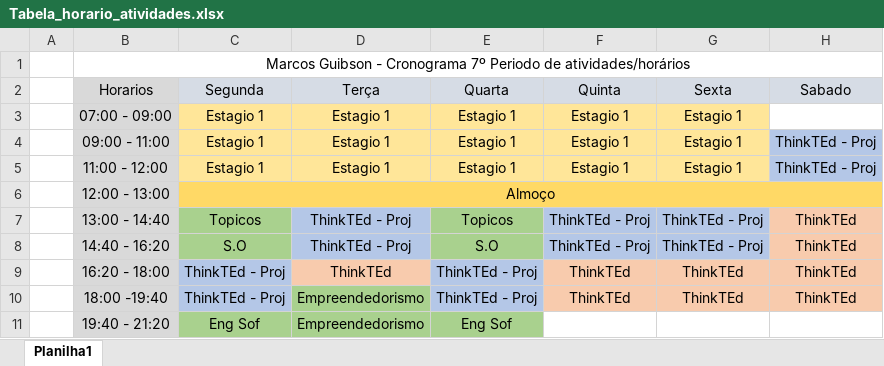
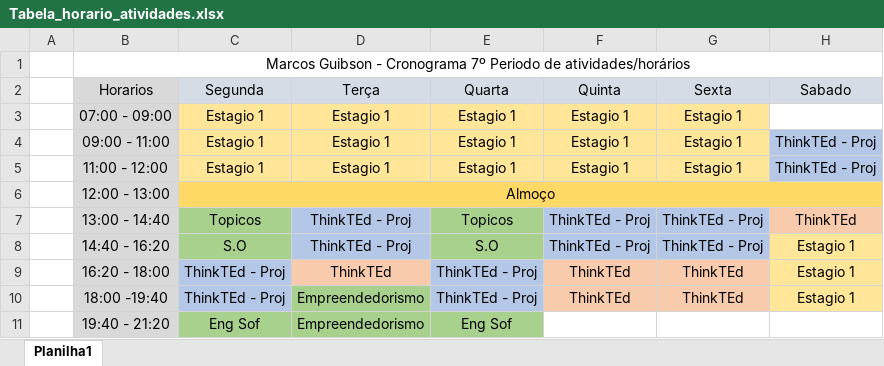
Before and after one commit to DouglasSM747/uea_2020, an Excel workbook: Tabela_horario_atividades.xlsx, sheet Planilha1, drawn as a sheet; values as stored, in another font and other column widths than the file's, no borders; the diff names each change by its address in the sheet, - before the commit and + after, or states it on an @@ line.

Commit message:
Modificação da tabela de atividades

```diff
--- a/Tabela_horario_atividades.xlsx (sheet Planilha1)
+++ b/Tabela_horario_atividades.xlsx (sheet Planilha1)
-H8:H10 (Sabado): ThinkTEd
+H8:H10 (Sabado): Estagio 1
-H8:H10 fill: #F8CBAD
+H8:H10 fill: #FFE699
```
